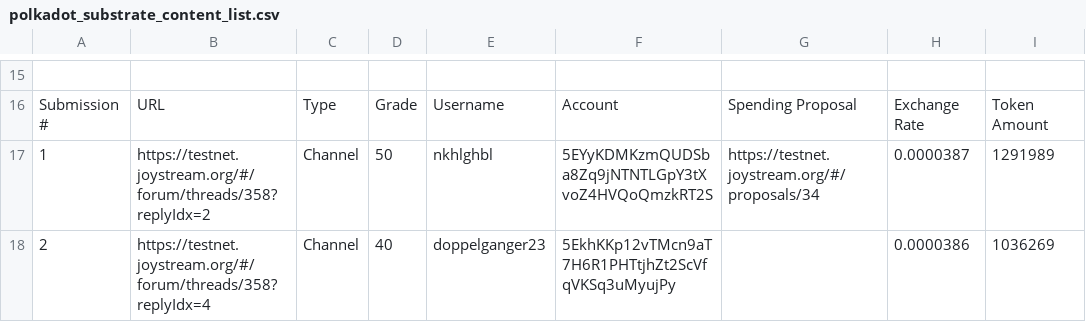
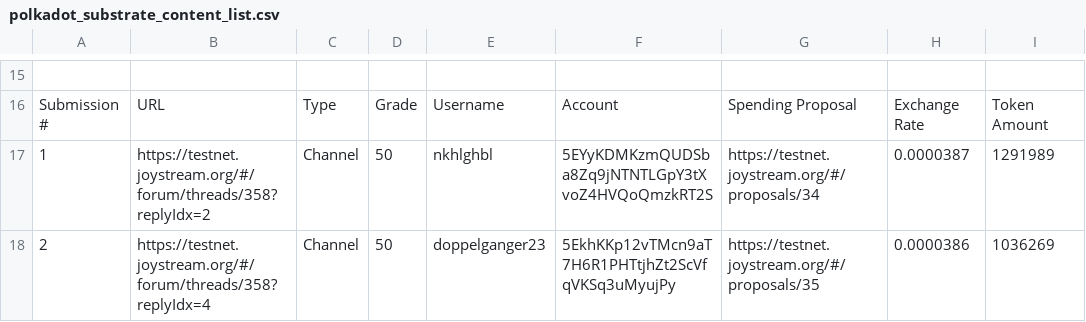
Before and after one commit to jacklee2020716/community-repo, a CSV file: community-contributions/substrate_polkadot_content_list/polkadot_substrate_content_list.csv, drawn as a sheet; only a part is shown, gaps mark what is left out; the diff names each change by its address in the sheet, - before the commit and + after, or states it on an @@ line.

Commit message:
Update polkadot_substrate_content_list.csv

```diff
--- a/community-contributions/substrate_polkadot_content_list/polkadot_substrate_content_list.csv
+++ b/community-contributions/substrate_polkadot_content_list/polkadot_substrate_content_list.csv
-D18: 40
+D18: 50
-G18: (empty)
+G18: https://testnet.joystream.org/#/proposals/35
```
